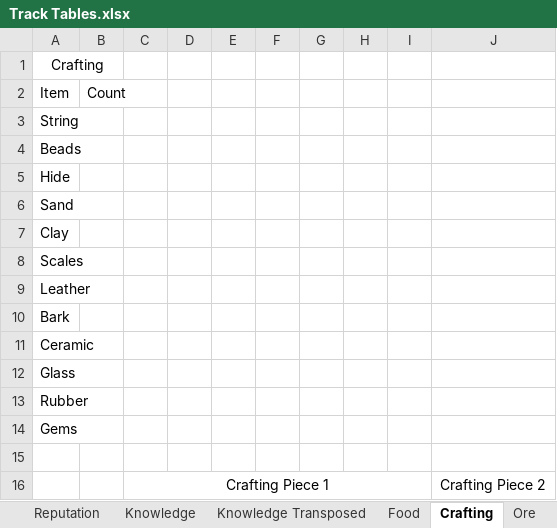
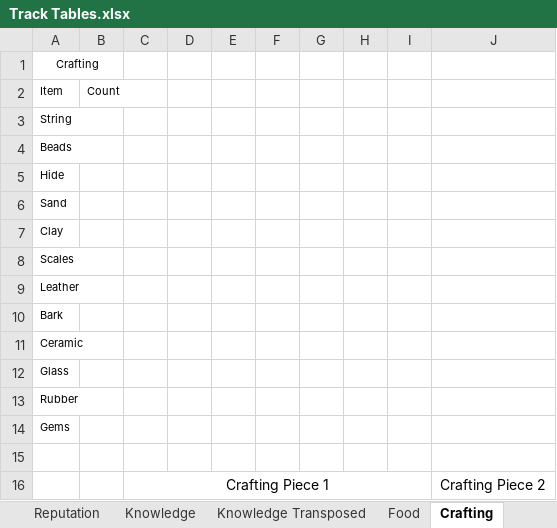
Before and after one commit to Sam7190/Python-Scripts, an Excel workbook: elementalSword/board/Track Tables.xlsx, sheet Crafting, drawn as a sheet; values as stored, in another font and other column widths than the file's, no borders; the diff names each change by its address in the sheet, - before the commit and + after, or states it on an @@ line.

```diff
--- a/elementalSword/board/Track Tables.xlsx (sheet Crafting)
+++ b/elementalSword/board/Track Tables.xlsx (sheet Crafting)
@@ A1 text size: smaller @@
@@ A2:B2 text size: smaller @@
@@ A3:A14 text size: smaller @@
```
Also changed, not shown: sheet Constraints, other sheet tabs, elementalSword/board/Tables.xlsx, 2 other files.
